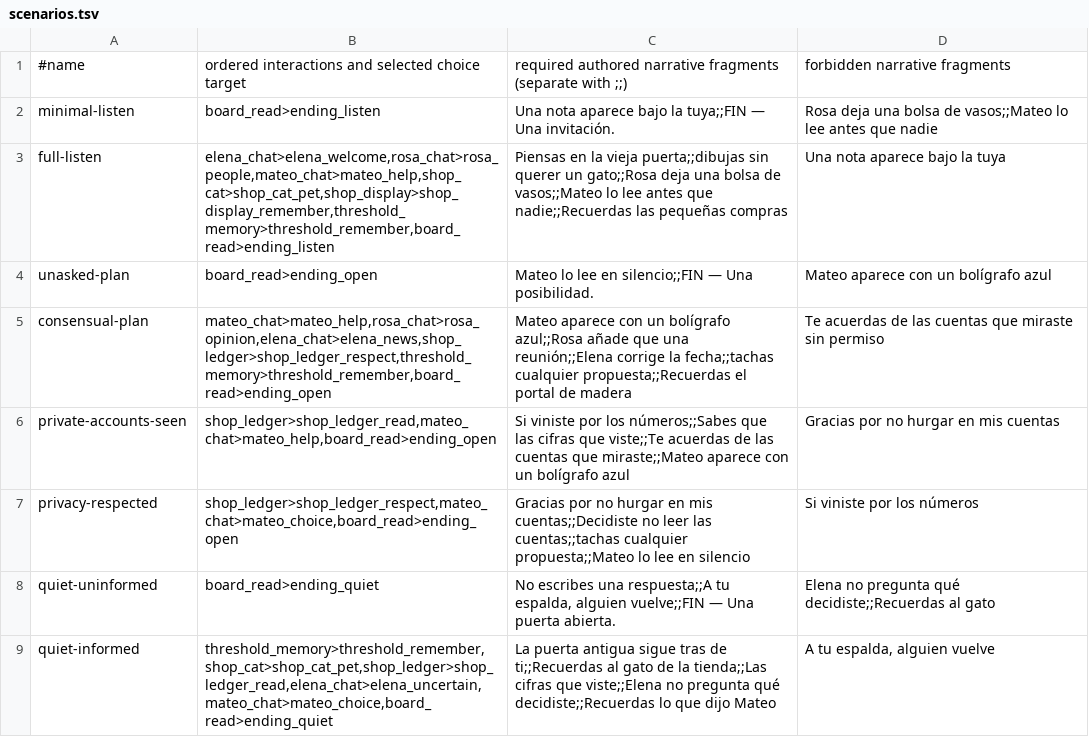
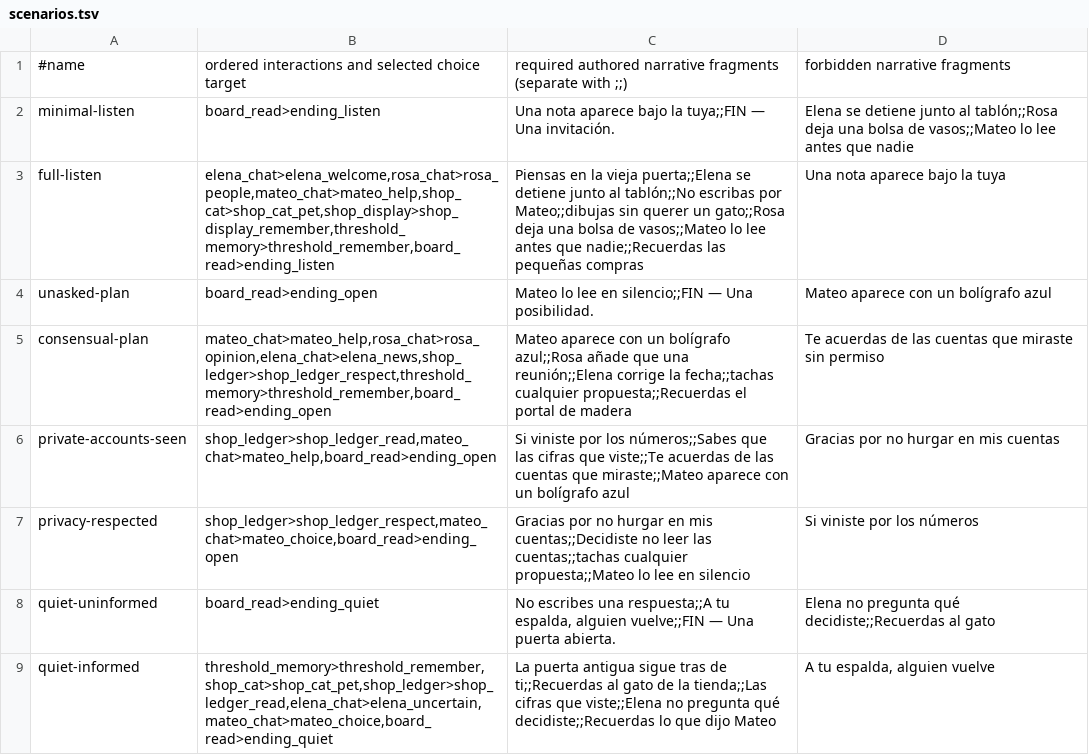
Before and after one commit to sguzman/vesper, a TSV file: examples/una-tarde-en-el-barrio/qa/scenarios.tsv, drawn as a sheet; only a part is shown.

Commit message:
feat(game): stage Elena's personal advice in a VN-only bubble at the noticeboard

```diff
--- a/examples/una-tarde-en-el-barrio/qa/scenarios.tsv
+++ b/examples/una-tarde-en-el-barrio/qa/scenarios.tsv
@@ -1,4 +1,4 @@
 #name	ordered interactions and selected choice target	required authored narrative fragments (separate with ;;)	forbidden narrative fragments
-minimal-listen	board_read>ending_listen	Una nota aparece bajo la tuya;;FIN — Una invitación.	Rosa deja una bolsa de vasos;;Mateo lo lee antes que nadie
-full-listen	elena_chat>elena_welcome,rosa_chat>rosa_people,mateo_chat>mateo_help,shop_cat>shop_cat_pet,shop_display>shop_display_remember,threshold_memory>threshold_remember,board_read>ending_listen	Piensas en la vieja puerta;;dibujas sin querer un gato;;Rosa deja una bolsa de vasos;;Mateo lo lee antes que nadie;;Recuerdas las pequeñas compras	Una nota aparece bajo la tuya
+minimal-listen	board_read>ending_listen	Una nota aparece bajo la tuya;;FIN — Una invitación.	Elena se detiene junto al tablón;;Rosa deja una bolsa de vasos;;Mateo lo lee antes que nadie
+full-listen	elena_chat>elena_welcome,rosa_chat>rosa_people,mateo_chat>mateo_help,shop_cat>shop_cat_pet,shop_display>shop_display_remember,threshold_memory>threshold_remember,board_read>ending_listen	Piensas en la vieja puerta;;Elena se detiene junto al tablón;;No escribas por Mateo;;dibujas sin querer un gato;;Rosa deja una bolsa de vasos;;Mateo lo lee antes que nadie;;Recuerdas las pequeñas compras	Una nota aparece bajo la tuya
 unasked-plan	board_read>ending_open	Mateo lo lee en silencio;;FIN — Una posibilidad.	Mateo aparece con un bolígrafo azul
```
Also changed, not shown: 2 other files.
